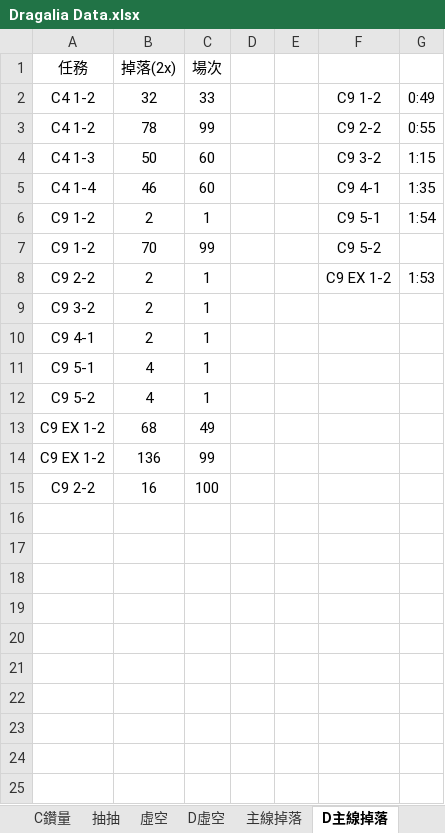
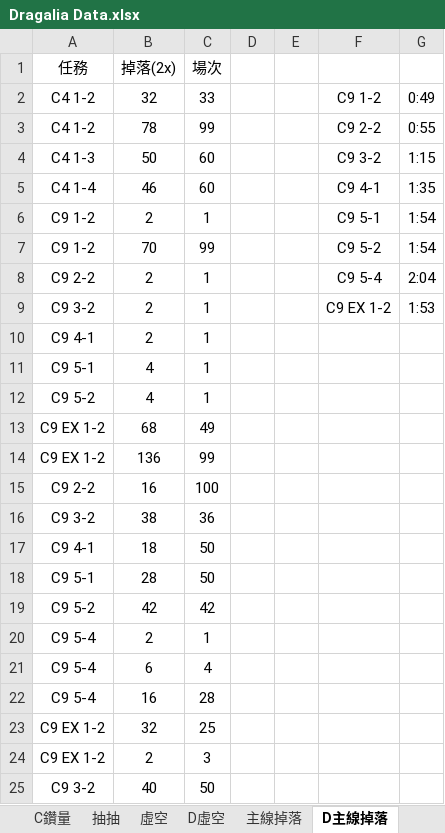
Before and after one commit to RaenonX-DL/dragalia-data-track, an Excel workbook: Dragalia Data.xlsx, sheet D主線掉落, drawn as a sheet; values as stored, in another font and other column widths than the file's, no borders; the diff names each change by its address in the sheet, - before the commit and + after, or states it on an @@ line.

```diff
--- a/Dragalia Data.xlsx (sheet D主線掉落)
+++ b/Dragalia Data.xlsx (sheet D主線掉落)
-G7: (empty)
+G7: 1:54
-F8: C9 EX 1-2
+F8: C9 5-4
-G8: 1:53
+G8: 2:04
-F9: (empty)
+F9: C9 EX 1-2
-G9: (empty)
+G9: 1:53
+row 16: C9 3-2 | 38 | 36
+row 17: C9 4-1 | 18 | 50
+row 18: C9 5-1 | 28 | 50
+row 19: C9 5-2 | 42 | 42
+row 20: C9 5-4 | 2 | 1
+row 21: C9 5-4 | 6 | 4
+row 22: C9 5-4 | 16 | 28
+row 23: C9 EX 1-2 | 32 | 25
+row 24: C9 EX 1-2 | 2 | 3
+row 25: C9 3-2 | 40 | 50
```
Also changed, not shown: sheet 主線掉落, sheet 鑽量, sheet 抽抽, formulas that keep their value, hidden cells, charts or pictures, 1 other file.
